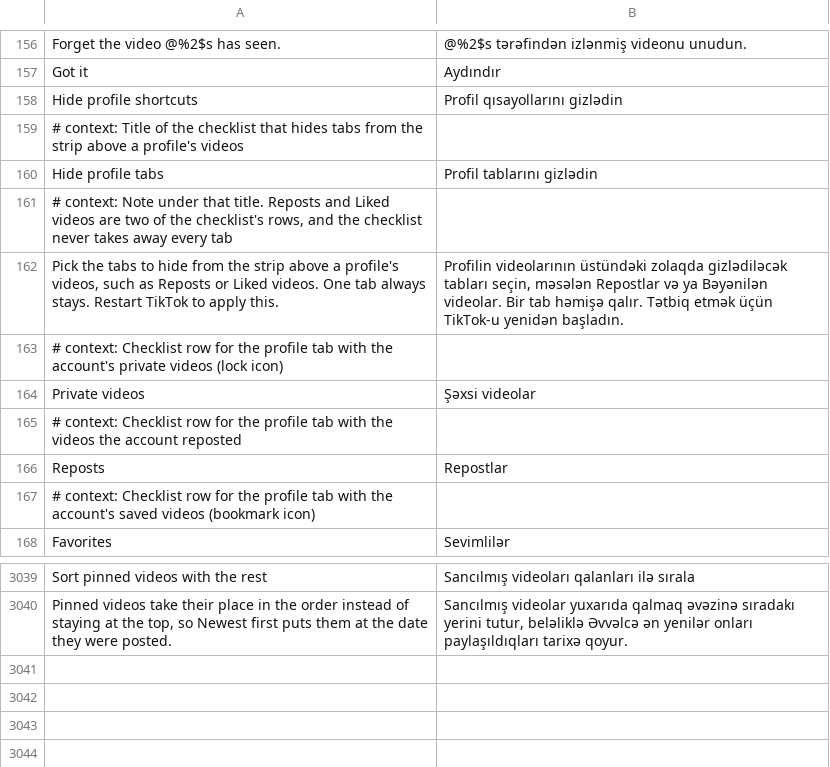
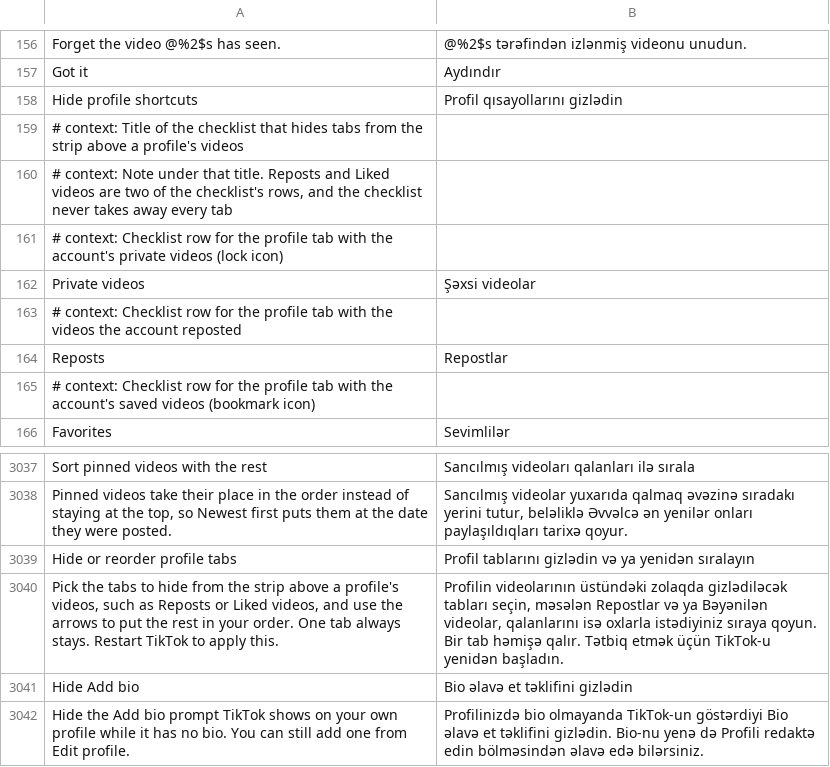
Before and after one commit to SysAdminDoc/HushFeed, a TSV file: extensions/tiktok/src/main/l10n/az.tsv, drawn as a sheet; only a part is shown, gaps mark what is left out; removed rows and columns are numbered as before the commit, all else as after; the diff names each change by its address in the sheet, - before the commit and + after, or states it on an @@ line.

```diff
--- a/extensions/tiktok/src/main/l10n/az.tsv
+++ b/extensions/tiktok/src/main/l10n/az.tsv
-row 160: Hide profile tabs | Profil tablarını gizlədin
-row 162: Pick the tabs to hide from the strip above a profile's videos, such as Reposts or Liked videos. One tab always stays. Restart TikTok to apply this. | Profilin videolarının üstündəki zolaqda gizlədiləcək tabları seçin, məsələn Repostlar və ya Bəyənilən videolar. Bir tab həmişə qalır. Tətbiq etmək üçün TikTok-u yenidən başladın.
+row 3039: Hide or reorder profile tabs | Profil tablarını gizlədin və ya yenidən sıralayın
+row 3040: Pick the tabs to hide from the strip above a profile's videos, such as Reposts or Liked videos, and use the arrows to put the rest in your order. One tab always stays. Restart TikTok to apply this. | Profilin videolarının üstündəki zolaqda gizlədiləcək tabları seçin, məsələn Repostlar və ya Bəyənilən videolar, qalanlarını isə oxlarla istədiyiniz sıraya qoyun. Bir tab həmişə qalır. Tətbiq etmək üçün TikTok-u yenidən başladın.
+row 3041: Hide Add bio | Bio əlavə et təklifini gizlədin
+row 3042: Hide the Add bio prompt TikTok shows on your own profile while it has no bio. You can still add one from Edit profile. | Profilinizdə bio olmayanda TikTok-un göstərdiyi Bio əlavə et təklifini gizlədin. Bio-nu yenə də Profili redaktə edin bölməsindən əlavə edə bilərsiniz.
```
Also changed, not shown: extensions/tiktok/src/main/l10n/ar.tsv, extensions/tiktok/src/main/l10n/de.tsv, 39 other files.
